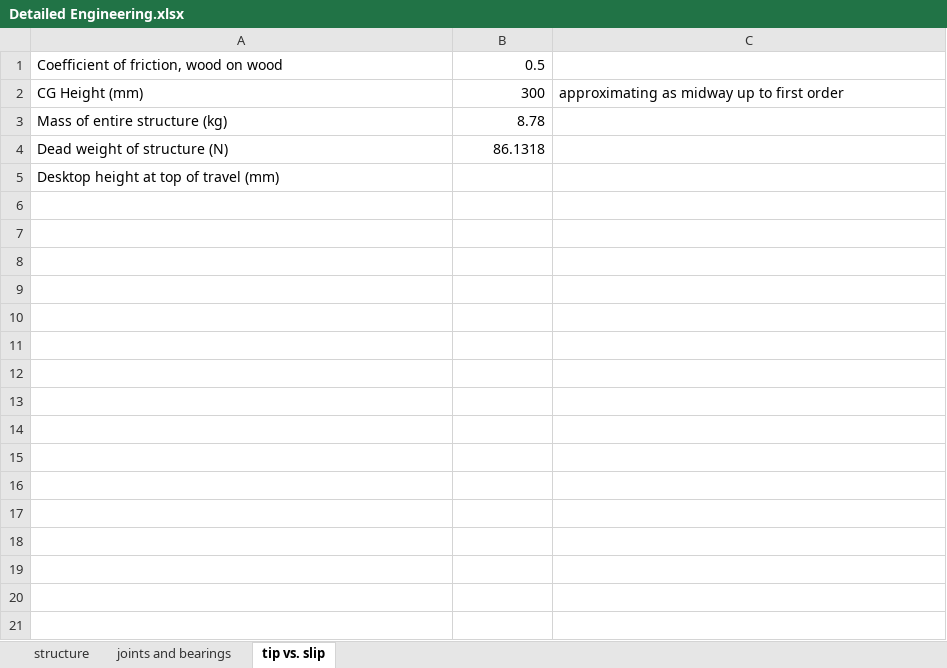
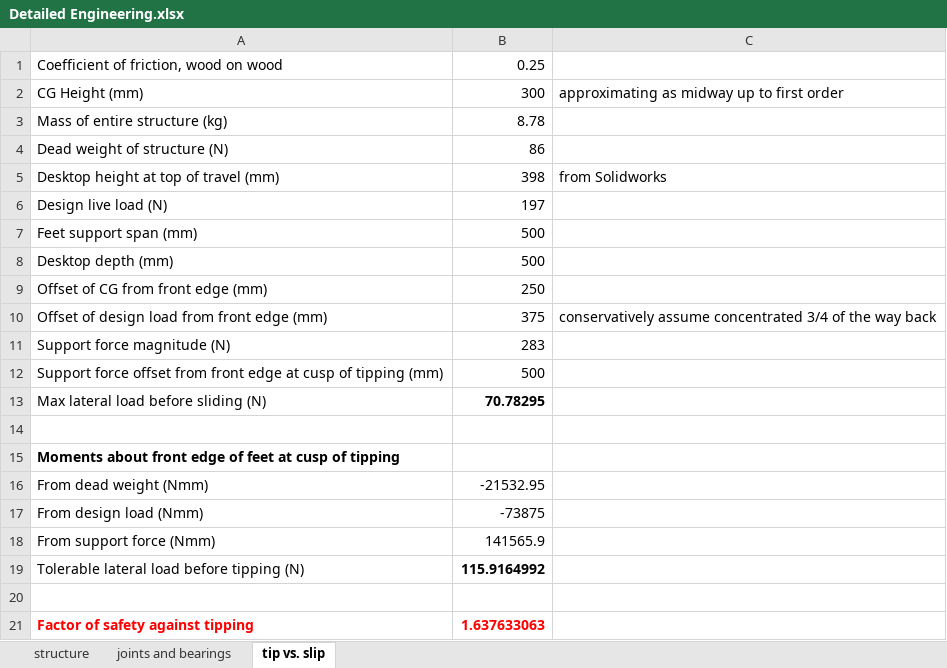
Before and after one commit to tjankovic/2-77-ppd, an Excel workbook: design_spreadsheets/Detailed Engineering.xlsx, sheet tip vs. slip, drawn as a sheet; values as stored, in another font and other column widths than the file's, no borders; the diff names each change by its address in the sheet, - before the commit and + after, or states it on an @@ line.

Commit message:
Complete tip vs. slip analysis.

```diff
--- a/design_spreadsheets/Detailed Engineering.xlsx (sheet tip vs. slip)
+++ b/design_spreadsheets/Detailed Engineering.xlsx (sheet tip vs. slip)
-B1: 0.5
+B1: 0.25
-B4: 86.1318
+B4: 86
-B5: (empty)
+B5: 398
-C5: (empty)
+C5: from Solidworks
+row 6: Design live load (N) | 197
+row 7: Feet support span (mm) | 500
+row 8: Desktop depth (mm) | 500
+row 9: Offset of CG from front edge (mm) | 250
+row 10: Offset of design load from front edge (mm) | 375 | conservatively assume concentrated 3/4 of the way back
+row 11: Support force magnitude (N) | 283
+row 12: Support force offset from front edge at cusp of tipping (mm) | 500
+row 13: Max lateral load before sliding (N) | 70.78295
+row 14: (empty)
+row 15: Moments about front edge of feet at cusp of tipping
+row 16: From dead weight (Nmm) | -21532.95
+row 17: From design load (Nmm) | -73875
+row 18: From support force (Nmm) | 141565.9
+row 19: Tolerable lateral load before tipping (N) | 115.9164992
+row 20: (empty)
+row 21: Factor of safety against tipping | 1.637633063
```
Also changed, not shown: sheet joints and bearings.
